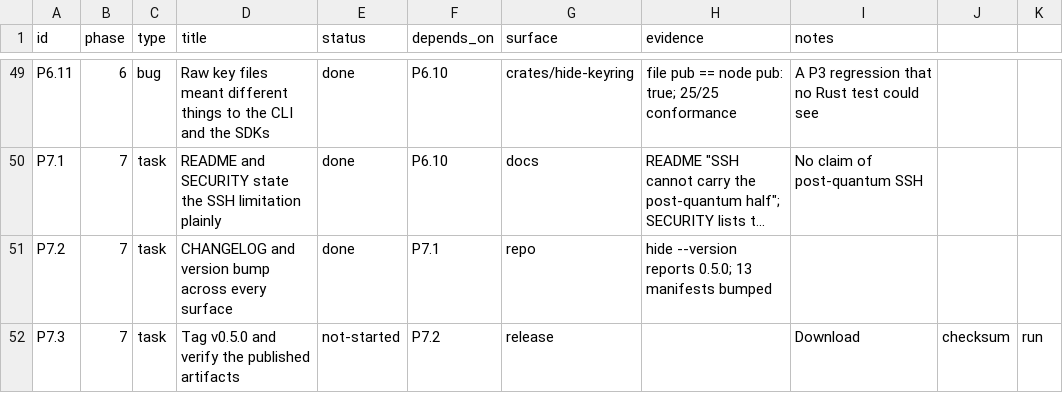
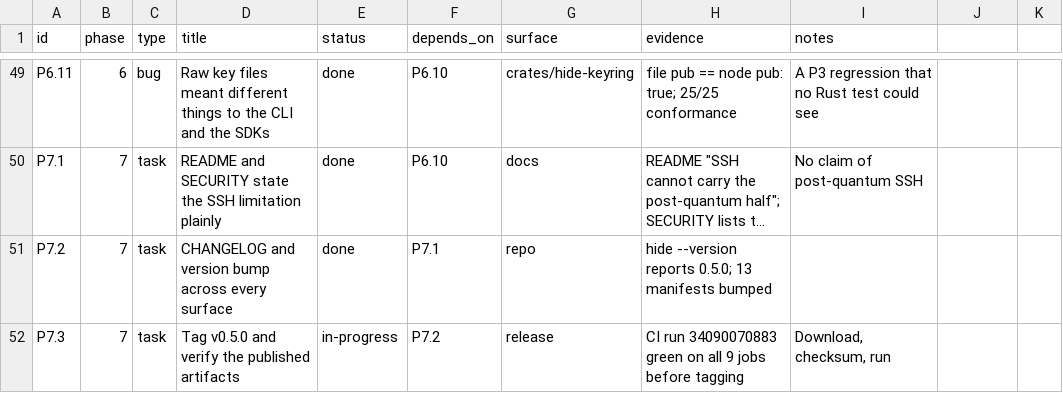
Before and after one commit to hide-protocol/hide, a CSV file: docs/tracker.csv, drawn as a sheet; only a part is shown, gaps mark what is left out; long unchanged cells end in …; the diff names each change by its address in the sheet, - before the commit and + after, or states it on an @@ line.

```diff
--- a/docs/tracker.csv
+++ b/docs/tracker.csv
-E52 (status): not-started
+E52 (status): in-progress
-H52 (evidence): (empty)
+H52 (evidence): CI run 34090070883 green on all 9 jobs before tagging
-I52 (notes): Download
+I52 (notes): Download, checksum, run
-J52: checksum
+J52: (empty)
-K52: run
+K52: (empty)
```
Also changed, not shown: 2 other files.
